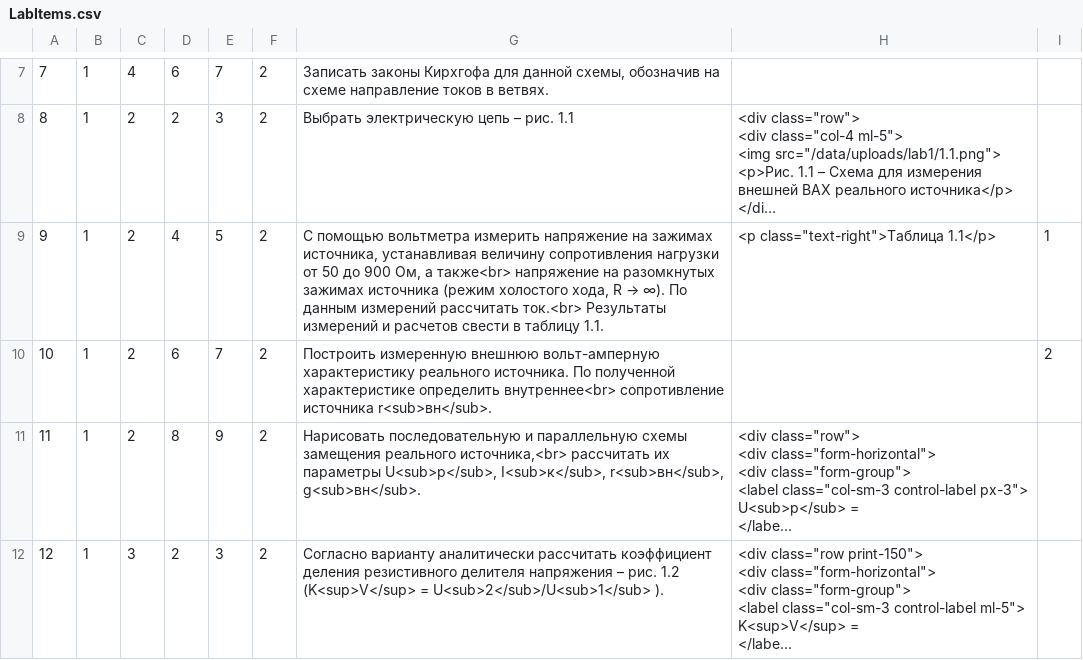
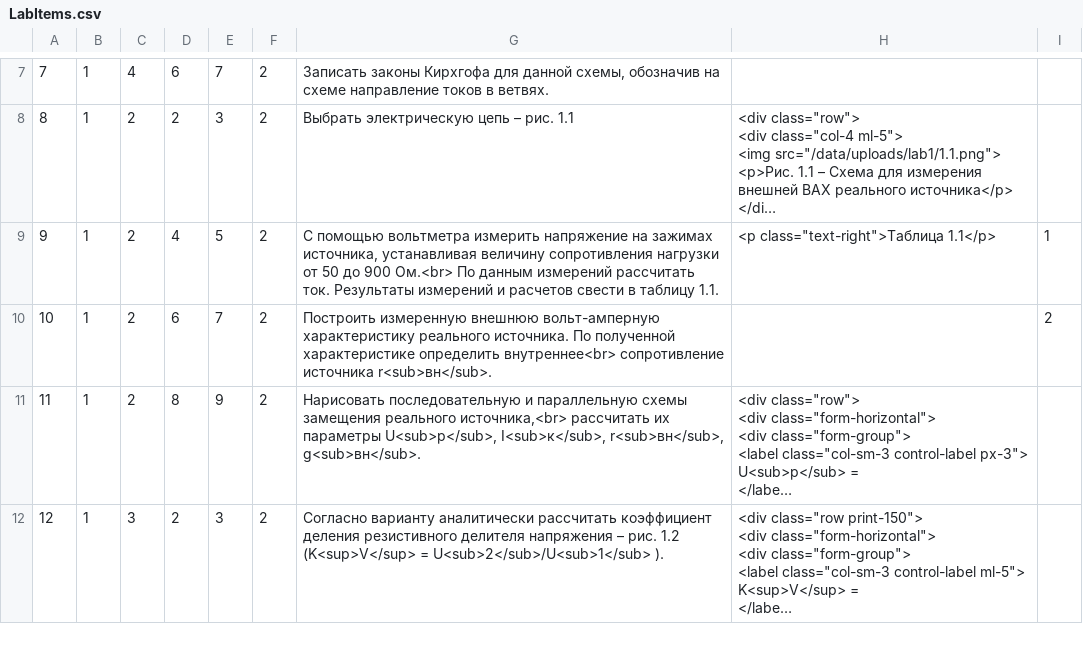
Before and after one commit to shavelskiy/virtualLab, a CSV file: htdocs/console/controllers/files/LabItems.csv, drawn as a sheet; only a part is shown, gaps mark what is left out; long unchanged cells end in …; the diff names each change by its address in the sheet, - before the commit and + after, or states it on an @@ line.

```diff
--- a/htdocs/console/controllers/files/LabItems.csv
+++ b/htdocs/console/controllers/files/LabItems.csv
@@ G9: …до 900 Ом, а также<br> напряжение на разомкнутых зажимах источника (режим холостого хода, R → ∞). По данным измерений рассчитать ток.<br> Результаты измерений… → …до 900 Ом.<br> По данным измерений рассчитать ток. Результаты измерений… @@
```
Also changed, not shown: htdocs/console/controllers/files/SchemeData.csv, 4 other files.
